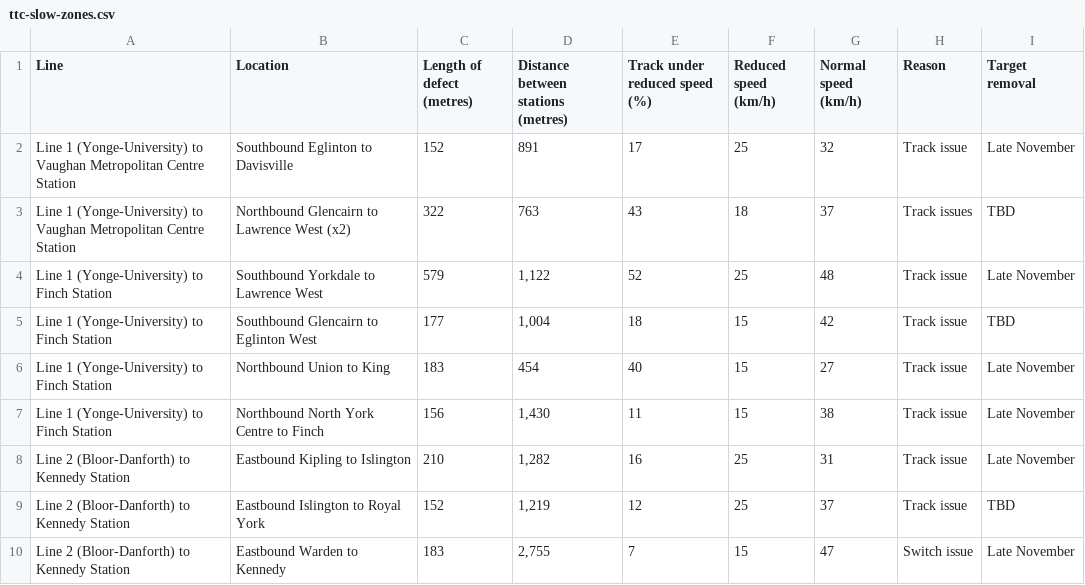
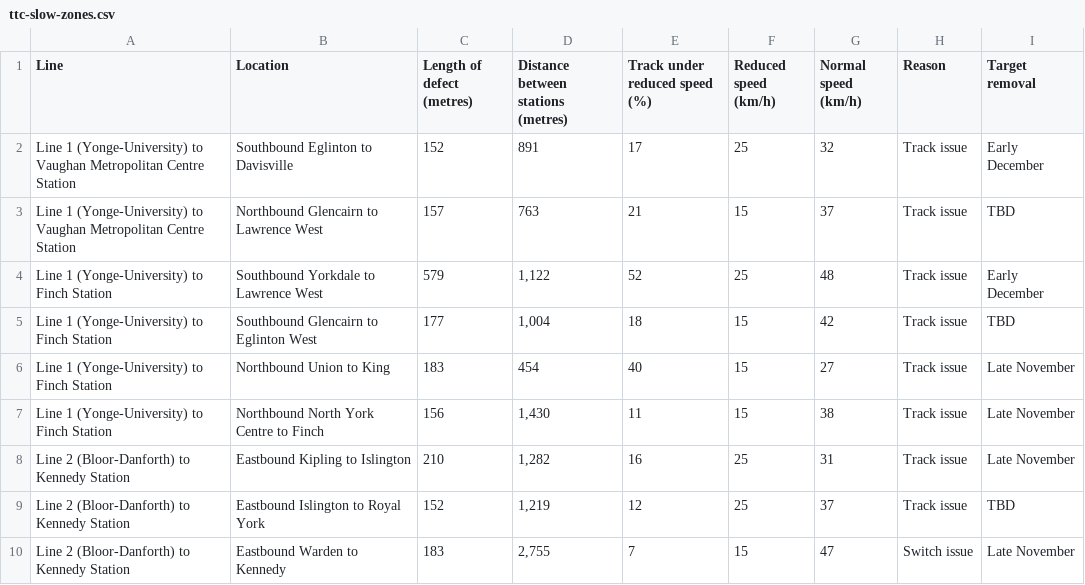
Before and after one commit to thomassth/to-bus-stations, a CSV file: data/ttc/slow-zone/ttc-slow-zones.csv, drawn as a sheet.

```diff
--- a/data/ttc/slow-zone/ttc-slow-zones.csv
+++ b/data/ttc/slow-zone/ttc-slow-zones.csv
@@ -1,5 +1,5 @@
 Line,Location,Length of defect (metres),Distance between stations (metres),Track under reduced speed (%),Reduced speed (km/h),Normal speed (km/h),Reason,Target removal
-Line 1 (Yonge-University) to Vaughan Metropolitan Centre Station,Southbound Eglinton to Davisville,152,891,17,25,32,Track issue,Late November
-Line 1 (Yonge-University) to Vaughan Metropolitan Centre Station,Northbound Glencairn to Lawrence West (x2),322,763,43,18,37,Track issues,TBD
-Line 1 (Yonge-University) to Finch Station,Southbound Yorkdale to Lawrence West,579,"1,122",52,25,48,Track issue,Late November
+Line 1 (Yonge-University) to Vaughan Metropolitan Centre Station,Southbound Eglinton to Davisville,152,891,17,25,32,Track issue,Early December
+Line 1 (Yonge-University) to Vaughan Metropolitan Centre Station,Northbound Glencairn to Lawrence West,157,763,21,15,37,Track issue,TBD
+Line 1 (Yonge-University) to Finch Station,Southbound Yorkdale to Lawrence West,579,"1,122",52,25,48,Track issue,Early December
 Line 1 (Yonge-University) to Finch Station,Southbound Glencairn to Eglinton West,177,"1,004",18,15,42,Track issue,TBD
```
